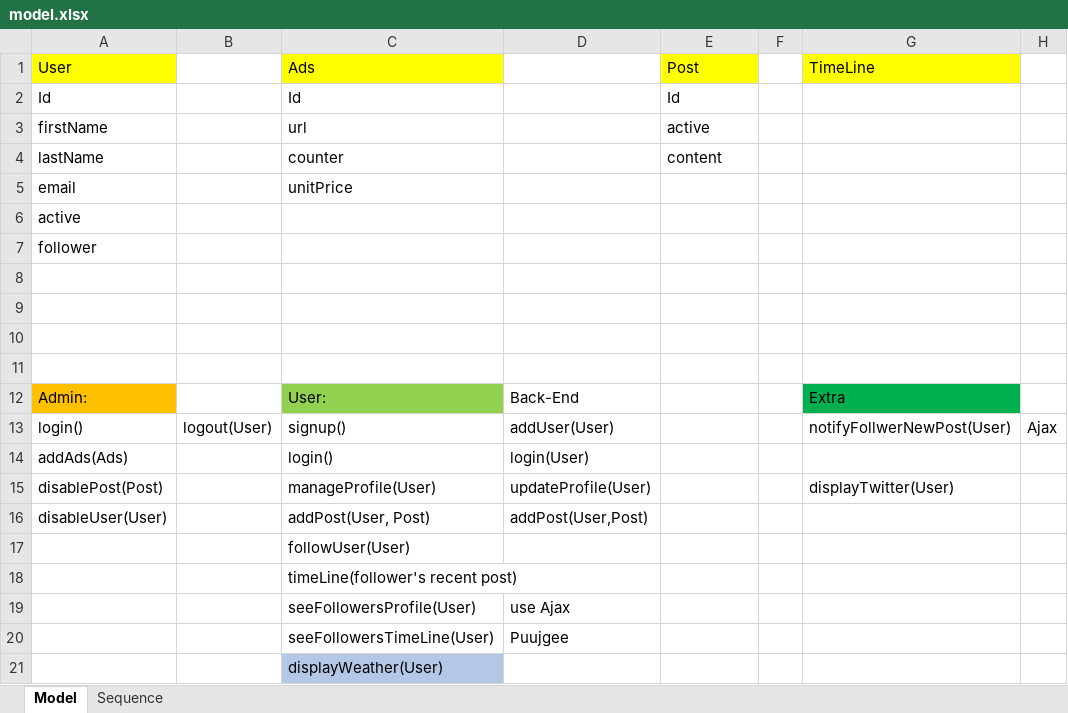
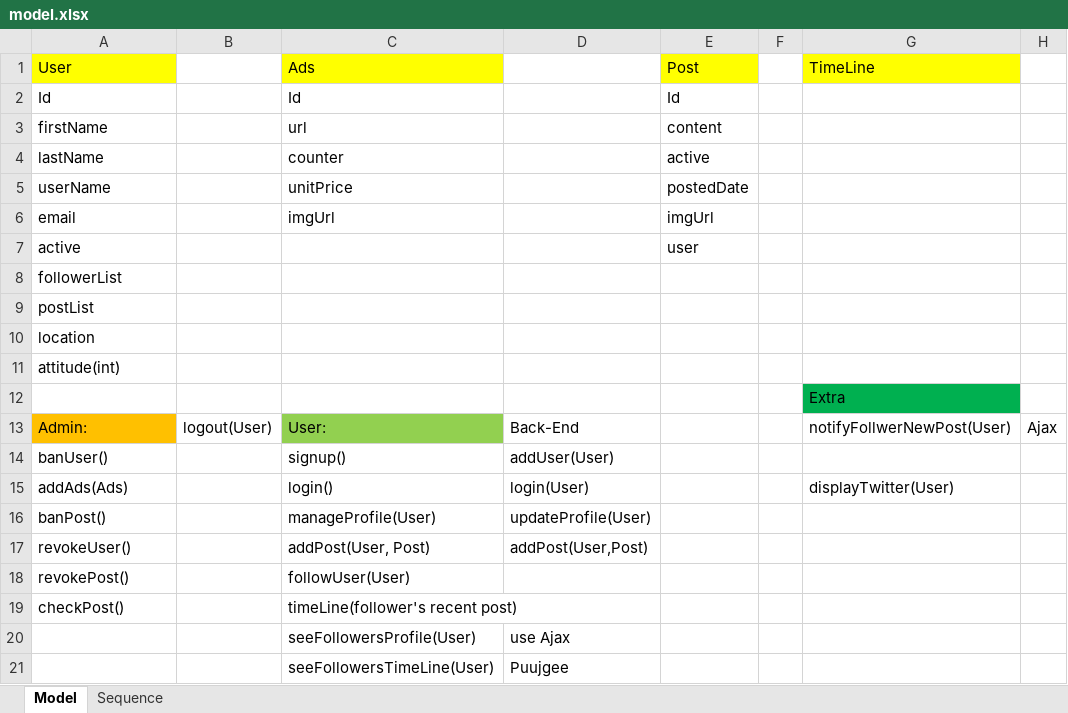
Before and after one commit to Sod-Sherman/wapProject, an Excel workbook: resourse/model.xlsx, sheet Model, drawn as a sheet; only a part is shown; the shorter side is filled out with more unchanged rows; values as stored, in another font and other column widths than the file's, no borders; removed rows and columns are numbered as before the commit, all else as after; the diff names each change by its address in the sheet, - before the commit and + after, or states it on an @@ line.

Commit message:
added user Attitude
added user attitude and whiteboard methods

```diff
--- a/resourse/model.xlsx (sheet Model)
+++ b/resourse/model.xlsx (sheet Model)
-E3 (Post): active
+E3 (Post): content
-E4 (Post): content
+E4 (Post): active
+row 5: userName |  | unitPrice |  | postedDate
-C6 (Ads): unitPrice
+C6 (Ads): imgUrl
-E6 (Post): (empty)
+E6 (Post): imgUrl
-E7 (Post): (empty)
+E7 (Post): user
-A8 (User): follower
+A8 (User): followerList
-A9 (User): (empty)
+A9 (User): postList
-A10 (User): (empty)
+A10 (User): location
-A11 (User): (empty)
+A11 (User): attitude(int)
-G12 (TimeLine): (empty)
+G12 (TimeLine): Extra
-G12 fill: none
+G12 fill: #00B050
-B13: (empty)
+B13: logout(User)
-G13 (TimeLine): Extra
+G13 (TimeLine): notifyFollwerNewPost(User)
-G13 fill: #00B050
+G13 fill: none
-H13: (empty)
+H13: Ajax
-row 13: login() | logout(User) | signup() | addUser(User) |  |  | notifyFollwerNewPost(User) | Ajax
+row 14: banUser() |  | signup() | addUser(User)
-G15 (TimeLine): (empty)
+G15 (TimeLine): displayTwitter(User)
-A16 (User): disablePost(Post)
+A16 (User): banPost()
-G16 (TimeLine): displayTwitter(User)
+G16 (TimeLine): (empty)
-A17 (User): disableUser(User)
+A17 (User): revokeUser()
-A18 (User): (empty)
+A18 (User): revokePost()
-A19 (User): (empty)
+A19 (User): checkPost()
```
